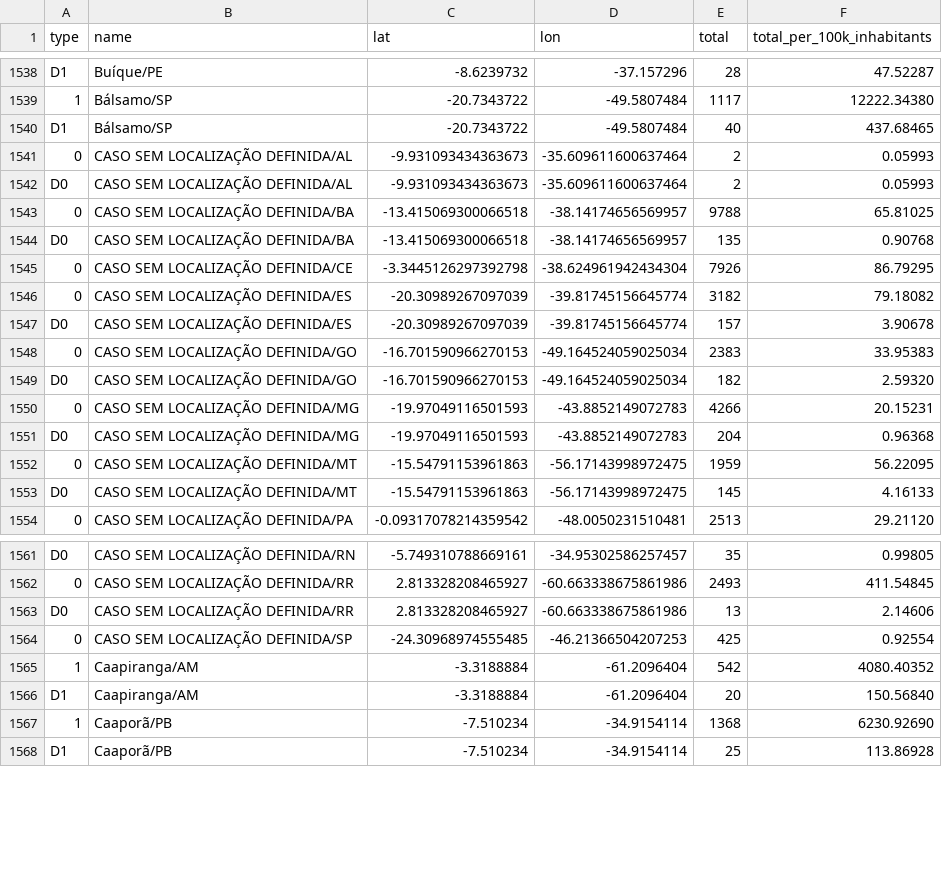
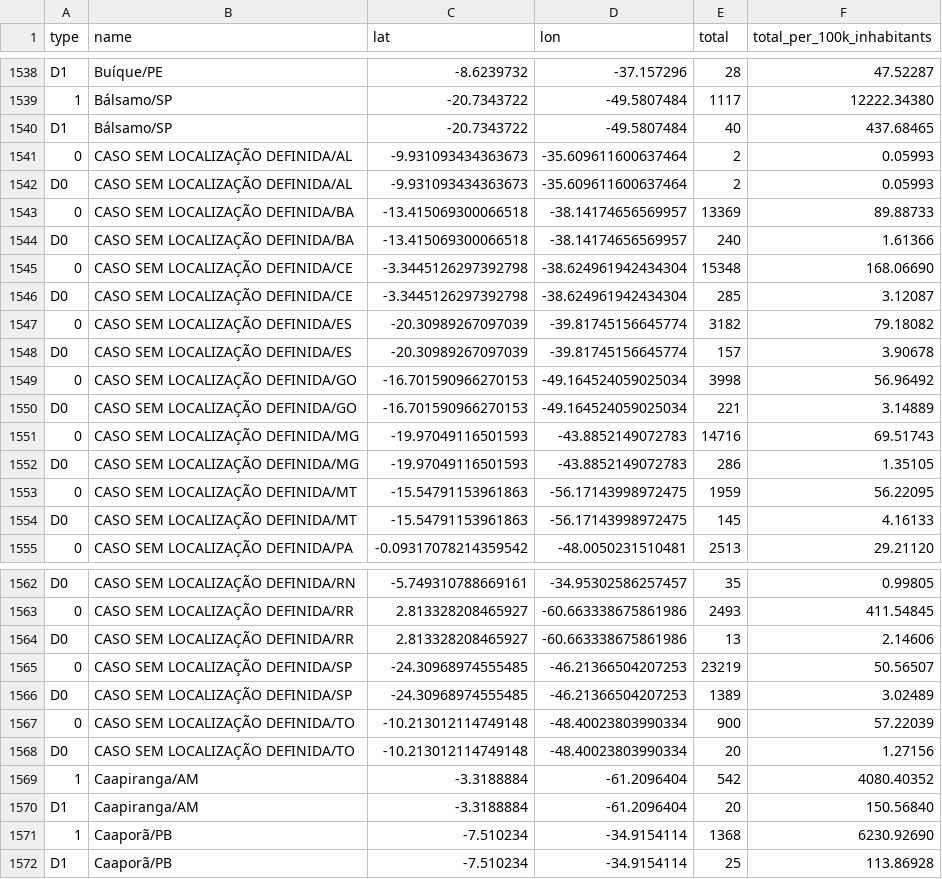
Before and after one commit to spdrio/covid19br, a CSV file: cases-gps.csv, drawn as a sheet; only a part is shown, gaps mark what is left out.

```diff
--- a/cases-gps.csv
+++ b/cases-gps.csv
@@ -1542,11 +1542,12 @@ D1,Bálsamo/SP,-20.7343722,-49.5807484,40,437.68465
 D0,CASO SEM LOCALIZAÇÃO DEFINIDA/AL,-9.931093434363673,-35.609611600637464,2,0.05993
-0,CASO SEM LOCALIZAÇÃO DEFINIDA/BA,-13.415069300066518,-38.14174656569957,9788,65.81025
-D0,CASO SEM LOCALIZAÇÃO DEFINIDA/BA,-13.415069300066518,-38.14174656569957,135,0.90768
-0,CASO SEM LOCALIZAÇÃO DEFINIDA/CE,-3.3445126297392798,-38.624961942434304,7926,86.79295
+0,CASO SEM LOCALIZAÇÃO DEFINIDA/BA,-13.415069300066518,-38.14174656569957,13369,89.88733
+D0,CASO SEM LOCALIZAÇÃO DEFINIDA/BA,-13.415069300066518,-38.14174656569957,240,1.61366
+0,CASO SEM LOCALIZAÇÃO DEFINIDA/CE,-3.3445126297392798,-38.624961942434304,15348,168.06690
+D0,CASO SEM LOCALIZAÇÃO DEFINIDA/CE,-3.3445126297392798,-38.624961942434304,285,3.12087
 0,CASO SEM LOCALIZAÇÃO DEFINIDA/ES,-20.30989267097039,-39.81745156645774,3182,79.18082
 D0,CASO SEM LOCALIZAÇÃO DEFINIDA/ES,-20.30989267097039,-39.81745156645774,157,3.90678
-0,CASO SEM LOCALIZAÇÃO DEFINIDA/GO,-16.701590966270153,-49.164524059025034,2383,33.95383
-D0,CASO SEM LOCALIZAÇÃO DEFINIDA/GO,-16.701590966270153,-49.164524059025034,182,2.59320
-0,CASO SEM LOCALIZAÇÃO DEFINIDA/MG,-19.97049116501593,-43.8852149072783,4266,20.15231
-D0,CASO SEM LOCALIZAÇÃO DEFINIDA/MG,-19.97049116501593,-43.8852149072783,204,0.96368
+0,CASO SEM LOCALIZAÇÃO DEFINIDA/GO,-16.701590966270153,-49.164524059025034,3998,56.96492
+D0,CASO SEM LOCALIZAÇÃO DEFINIDA/GO,-16.701590966270153,-49.164524059025034,221,3.14889
+0,CASO SEM LOCALIZAÇÃO DEFINIDA/MG,-19.97049116501593,-43.8852149072783,14716,69.51743
+D0,CASO SEM LOCALIZAÇÃO DEFINIDA/MG,-19.97049116501593,-43.8852149072783,286,1.35105
 0,CASO SEM LOCALIZAÇÃO DEFINIDA/MT,-15.54791153961863,-56.17143998972475,1959,56.22095
@@ -1563,3 +1564,6 @@ D0,CASO SEM LOCALIZAÇÃO DEFINIDA/RN,-5.749310788669161,-34.95302586257457,35,0
 D0,CASO SEM LOCALIZAÇÃO DEFINIDA/RR,2.813328208465927,-60.663338675861986,13,2.14606
-0,CASO SEM LOCALIZAÇÃO DEFINIDA/SP,-24.30968974555485,-46.21366504207253,425,0.92554
+0,CASO SEM LOCALIZAÇÃO DEFINIDA/SP,-24.30968974555485,-46.21366504207253,23219,50.56507
+D0,CASO SEM LOCALIZAÇÃO DEFINIDA/SP,-24.30968974555485,-46.21366504207253,1389,3.02489
+0,CASO SEM LOCALIZAÇÃO DEFINIDA/TO,-10.213012114749148,-48.40023803990334,900,57.22039
+D0,CASO SEM LOCALIZAÇÃO DEFINIDA/TO,-10.213012114749148,-48.40023803990334,20,1.27156
 1,Caapiranga/AM,-3.3188884,-61.2096404,542,4080.40352
```
Also changed, not shown: _tests_meta.csv, cases-brazil-cities.csv, 5 other files.
